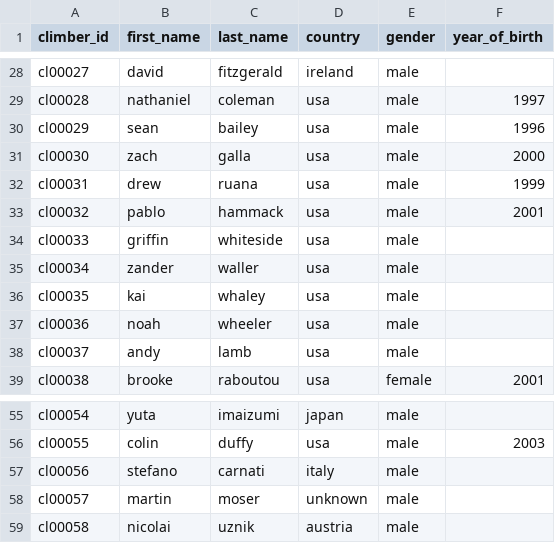
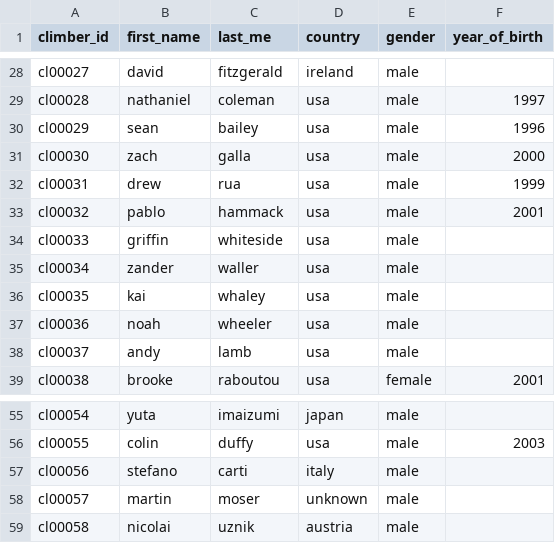
Before and after one commit to 9cpluss/hardest-climbs, a CSV file: data/climbers_table.csv, drawn as a sheet; only a part is shown, gaps mark what is left out; the diff covers the shown part only.

```diff
--- a/data/climbers_table.csv
+++ b/data/climbers_table.csv
@@ -1 +1 @@
-climber_id,first_name,last_name,country,gender,year_of_birth
+climber_id,first_name,last_me,country,gender,year_of_birth
@@ -31,3 +31,3 @@ cl00029,sean,bailey,usa,male,1996
 cl00030,zach,galla,usa,male,2000
-cl00031,drew,ruana,usa,male,1999
+cl00031,drew,rua,usa,male,1999
 cl00032,pablo,hammack,usa,male,2001
@@ -56,3 +56,3 @@ cl00054,yuta,imaizumi,japan,male,
 cl00055,colin,duffy,usa,male,2003
-cl00056,stefano,carnati,italy,male,
+cl00056,stefano,carti,italy,male,
 cl00057,martin,moser,unknown,male,
```
Also changed, not shown: 30 added rows and 1 edited cell elsewhere in this file.
